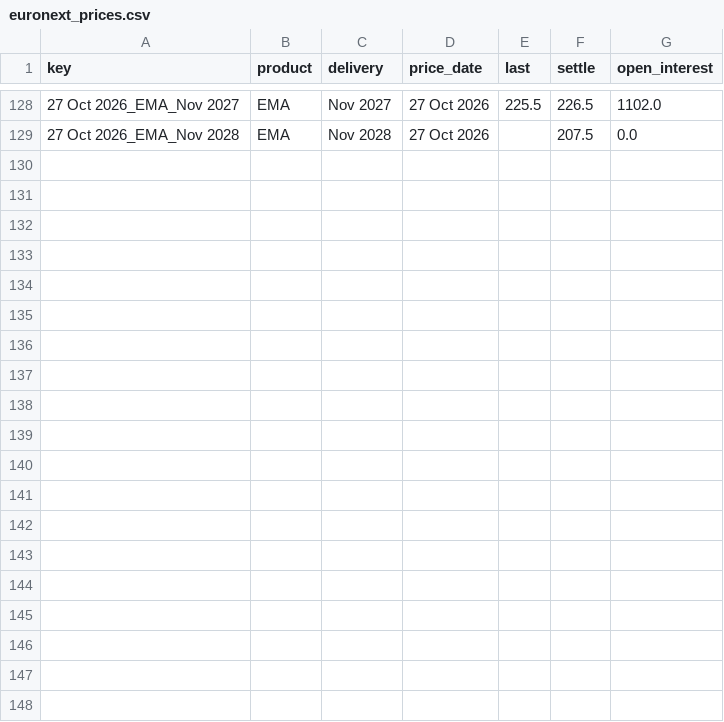
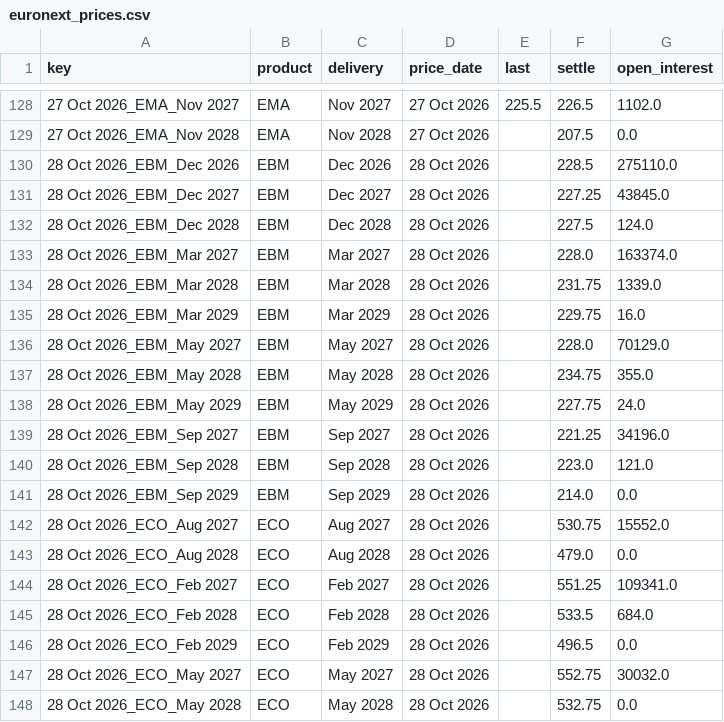
Before and after one commit to madkffs/vegoil-data, a CSV file: data/euronext_prices.csv, drawn as a sheet; only a part is shown, gaps mark what is left out; the diff covers the shown part only; the diff names each change by its address in the sheet, - before the commit and + after, or states it on an @@ line.

Commit message:
data 2026-10-28T06:55Z

```diff
--- a/data/euronext_prices.csv
+++ b/data/euronext_prices.csv
+row 130: 28 Oct 2026_EBM_Dec 2026 | EBM | Dec 2026 | 28 Oct 2026 |  | 228.5 | 275110.0
+row 131: 28 Oct 2026_EBM_Dec 2027 | EBM | Dec 2027 | 28 Oct 2026 |  | 227.25 | 43845.0
+row 132: 28 Oct 2026_EBM_Dec 2028 | EBM | Dec 2028 | 28 Oct 2026 |  | 227.5 | 124.0
+row 133: 28 Oct 2026_EBM_Mar 2027 | EBM | Mar 2027 | 28 Oct 2026 |  | 228.0 | 163374.0
+row 134: 28 Oct 2026_EBM_Mar 2028 | EBM | Mar 2028 | 28 Oct 2026 |  | 231.75 | 1339.0
+row 135: 28 Oct 2026_EBM_Mar 2029 | EBM | Mar 2029 | 28 Oct 2026 |  | 229.75 | 16.0
+row 136: 28 Oct 2026_EBM_May 2027 | EBM | May 2027 | 28 Oct 2026 |  | 228.0 | 70129.0
+row 137: 28 Oct 2026_EBM_May 2028 | EBM | May 2028 | 28 Oct 2026 |  | 234.75 | 355.0
+row 138: 28 Oct 2026_EBM_May 2029 | EBM | May 2029 | 28 Oct 2026 |  | 227.75 | 24.0
+row 139: 28 Oct 2026_EBM_Sep 2027 | EBM | Sep 2027 | 28 Oct 2026 |  | 221.25 | 34196.0
+row 140: 28 Oct 2026_EBM_Sep 2028 | EBM | Sep 2028 | 28 Oct 2026 |  | 223.0 | 121.0
+row 141: 28 Oct 2026_EBM_Sep 2029 | EBM | Sep 2029 | 28 Oct 2026 |  | 214.0 | 0.0
+row 142: 28 Oct 2026_ECO_Aug 2027 | ECO | Aug 2027 | 28 Oct 2026 |  | 530.75 | 15552.0
+row 143: 28 Oct 2026_ECO_Aug 2028 | ECO | Aug 2028 | 28 Oct 2026 |  | 479.0 | 0.0
+row 144: 28 Oct 2026_ECO_Feb 2027 | ECO | Feb 2027 | 28 Oct 2026 |  | 551.25 | 109341.0
+row 145: 28 Oct 2026_ECO_Feb 2028 | ECO | Feb 2028 | 28 Oct 2026 |  | 533.5 | 684.0
+row 146: 28 Oct 2026_ECO_Feb 2029 | ECO | Feb 2029 | 28 Oct 2026 |  | 496.5 | 0.0
+row 147: 28 Oct 2026_ECO_May 2027 | ECO | May 2027 | 28 Oct 2026 |  | 552.75 | 30032.0
+row 148: 28 Oct 2026_ECO_May 2028 | ECO | May 2028 | 28 Oct 2026 |  | 532.75 | 0.0
```
Also changed, not shown: 13 added rows elsewhere in this file, data/intraday/BZ_F.csv, data/intraday/CL_F.csv, 57 other files.
